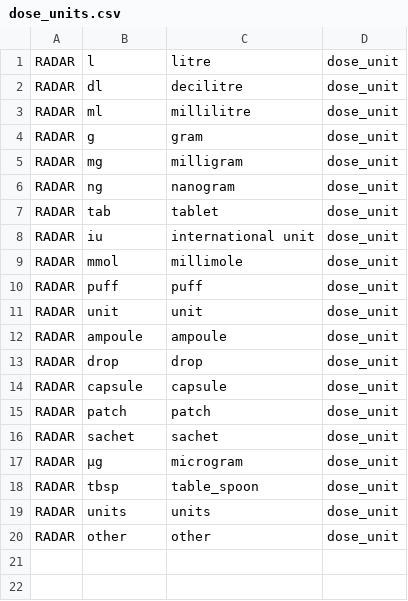
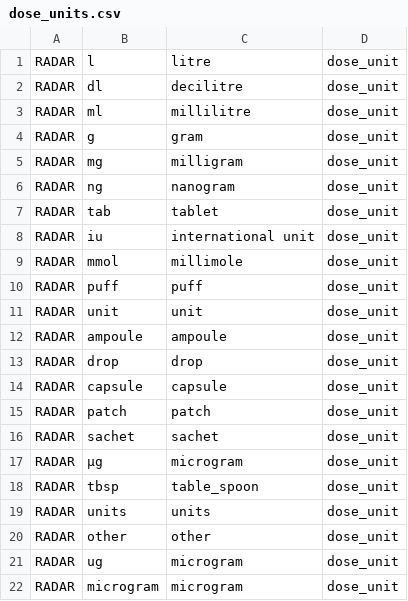
Before and after one commit to renalreg/registry-codes, a CSV file: tables/code_list/dose_units.csv, drawn as a sheet; the diff names each change by its address in the sheet, - before the commit and + after, or states it on an @@ line.

Commit message:
Update dose_units.csv

```diff
--- a/tables/code_list/dose_units.csv
+++ b/tables/code_list/dose_units.csv
+row 21: RADAR | ug | microgram | dose_unit
+row 22: RADAR | microgram | microgram | dose_unit
```
